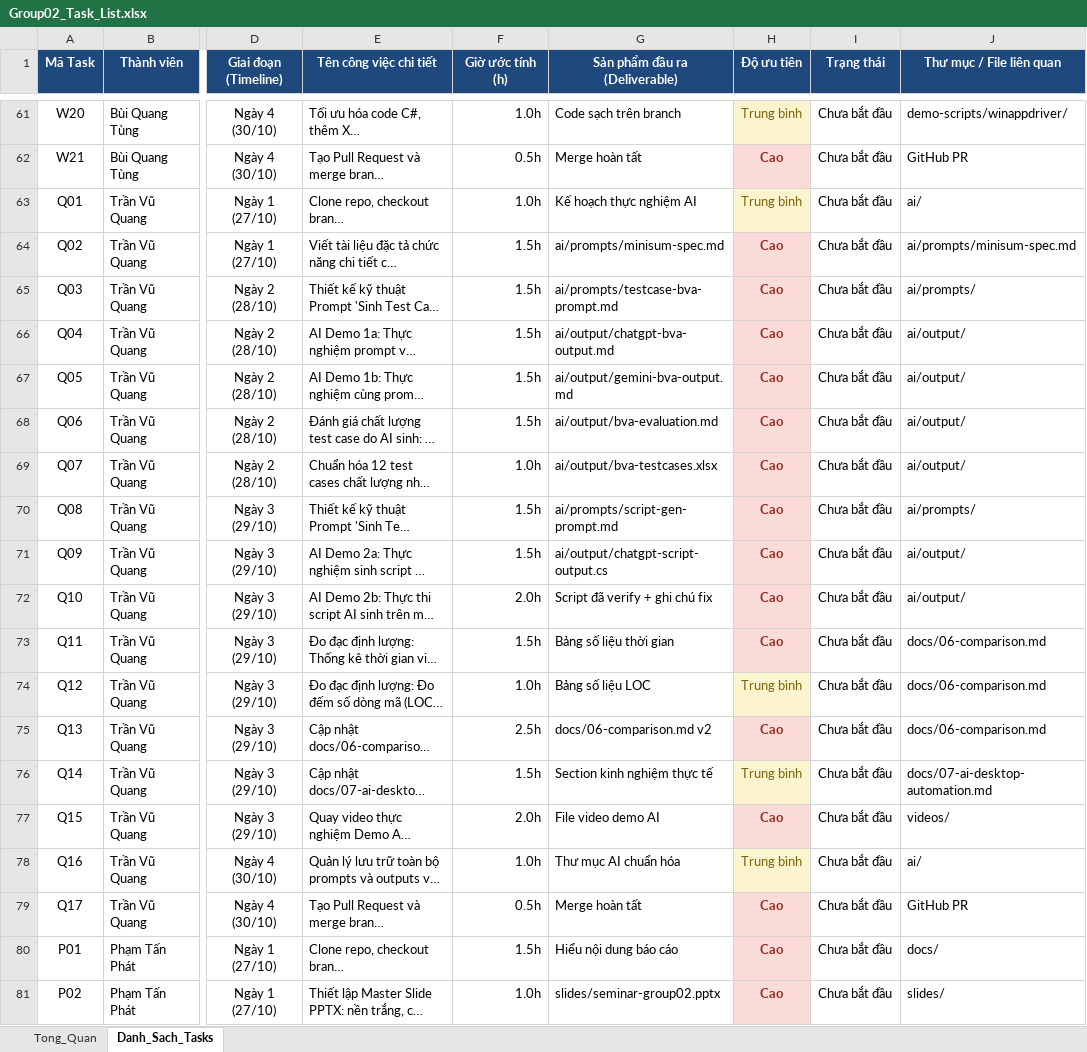
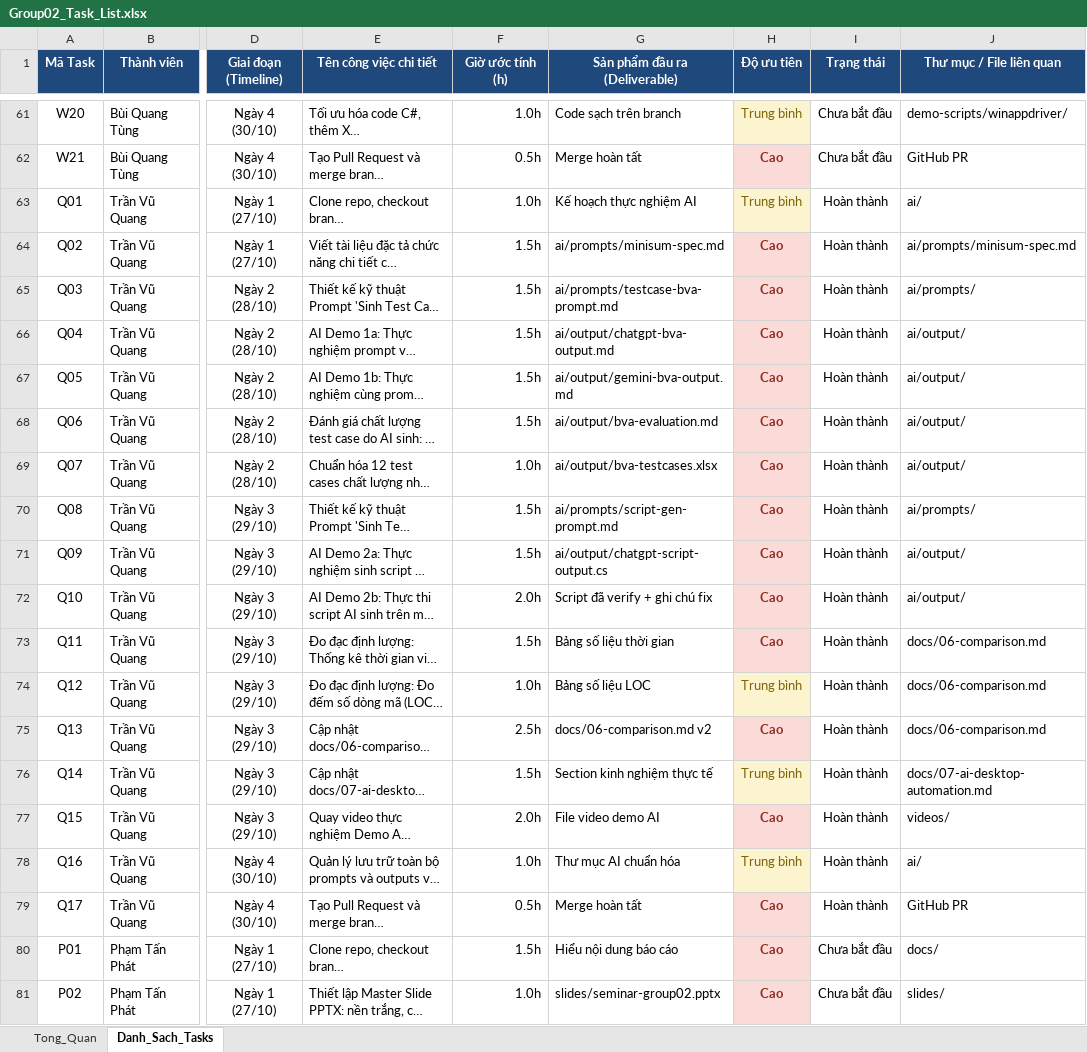
Before and after one commit to tinphan247/KTPM-2026-Seminar, an Excel workbook: Group02_Task_List.xlsx, sheet Danh_Sach_Tasks, drawn as a sheet; only a part is shown, gaps mark what is left out; long unchanged cells end in …; values as stored, in another font and other column widths than the file's, no borders; the diff names each change by its address in the sheet, - before the commit and + after, or states it on an @@ line.

Commit message:
chore(quang): quan ly luu tru thu muc ai va cap nhat task tracking Hoan thanh (Tasks Q16, Q17)

```diff
--- a/Group02_Task_List.xlsx (sheet Danh_Sach_Tasks)
+++ b/Group02_Task_List.xlsx (sheet Danh_Sach_Tasks)
-I63:I79 (Trạng thái): Chưa bắt đầu
+I63:I79 (Trạng thái): Hoàn thành
```
Also changed, not shown: sheet Tong_Quan, 2 other files.
